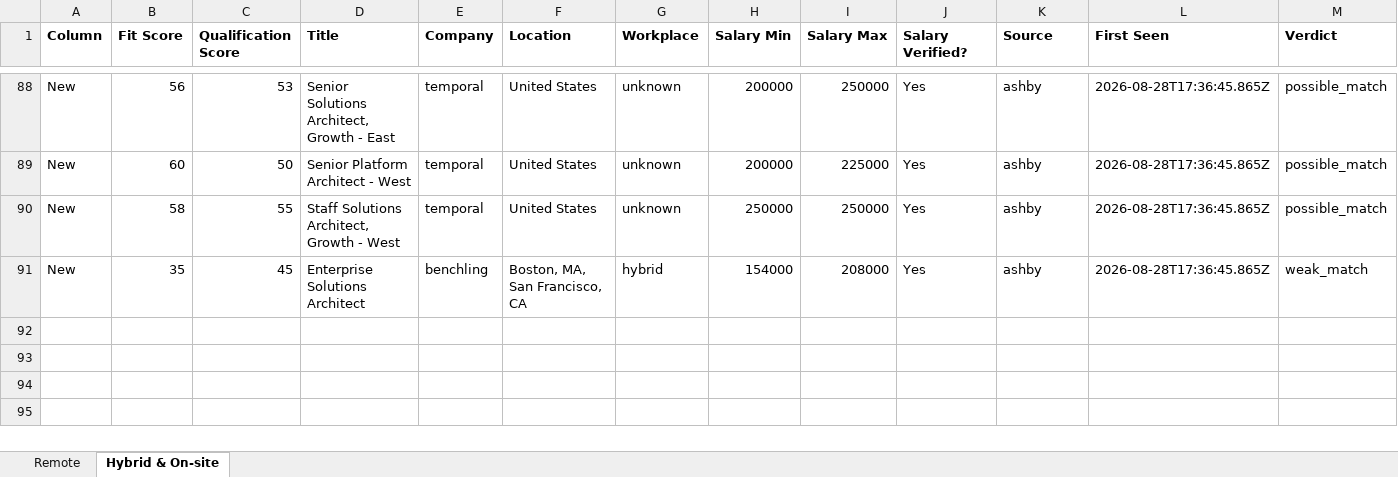
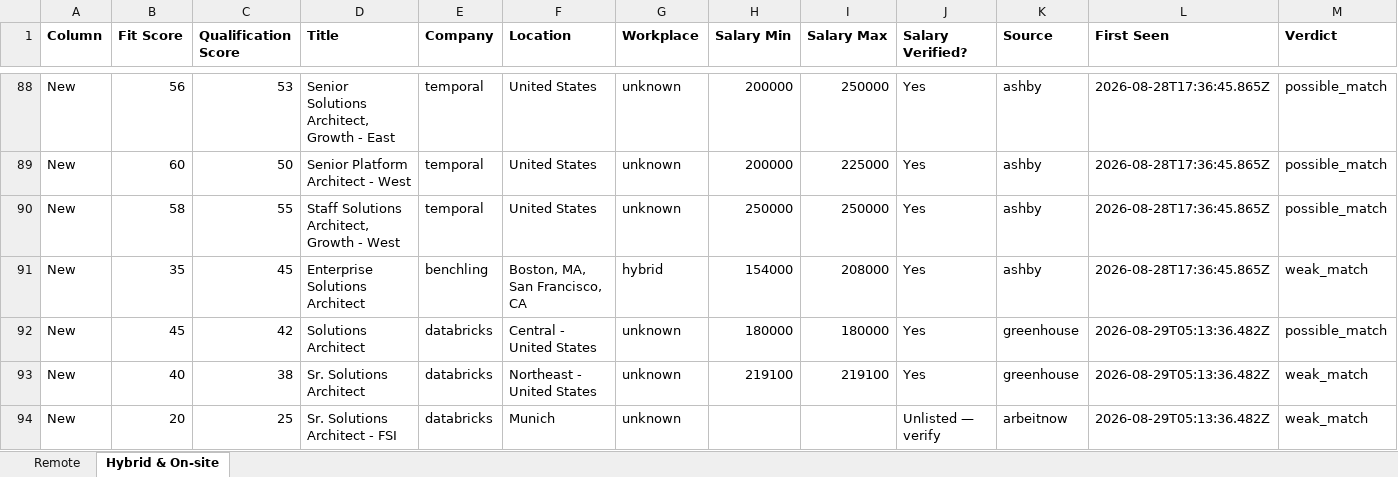
Before and after one commit to naijadamus/goodfela.com, an Excel workbook: hunt/board.xlsx, sheet Hybrid & On-site, drawn as a sheet; only a part is shown, gaps mark what is left out; values as stored, in another font and other column widths than the file's, no borders; rows hold the shown columns only; the diff names each change by its address in the sheet, - before the commit and + after, or states it on an @@ line.

```diff
--- a/hunt/board.xlsx (sheet Hybrid & On-site)
+++ b/hunt/board.xlsx (sheet Hybrid & On-site)
+row 92: New | 45 | 42 | Solutions Architect | databricks | Central - United States | unknown | 180000 | 180000 | Yes | greenhouse | 2026-08-29T05:13:36.482Z | possible_match
+row 93: New | 40 | 38 | Sr. Solutions Architect | databricks | Northeast - United States | unknown | 219100 | 219100 | Yes | greenhouse | 2026-08-29T05:13:36.482Z | weak_match
+row 94: New | 20 | 25 | Sr. Solutions Architect - FSI | databricks | Munich | unknown |  |  | Unlisted — verify | arbeitnow | 2026-08-29T05:13:36.482Z | weak_match
```
Also changed, not shown: sheet Remote, 1 other file.
